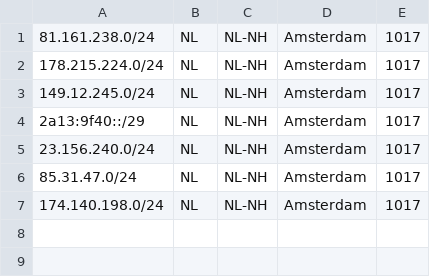
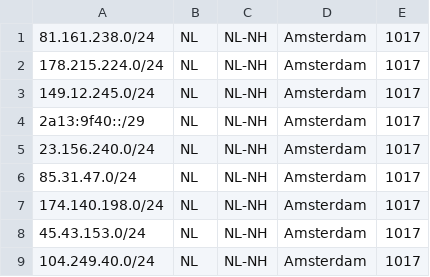
Before and after one commit to servervycom/geofeed, a CSV file: geofeed.csv, drawn as a sheet; the diff names each change by its address in the sheet, - before the commit and + after, or states it on an @@ line.

Commit message:
Update geofeed.csv

```diff
--- a/geofeed.csv
+++ b/geofeed.csv
+row 8: 45.43.153.0/24 | NL | NL-NH | Amsterdam | 1017
+row 9: 104.249.40.0/24 | NL | NL-NH | Amsterdam | 1017
```
